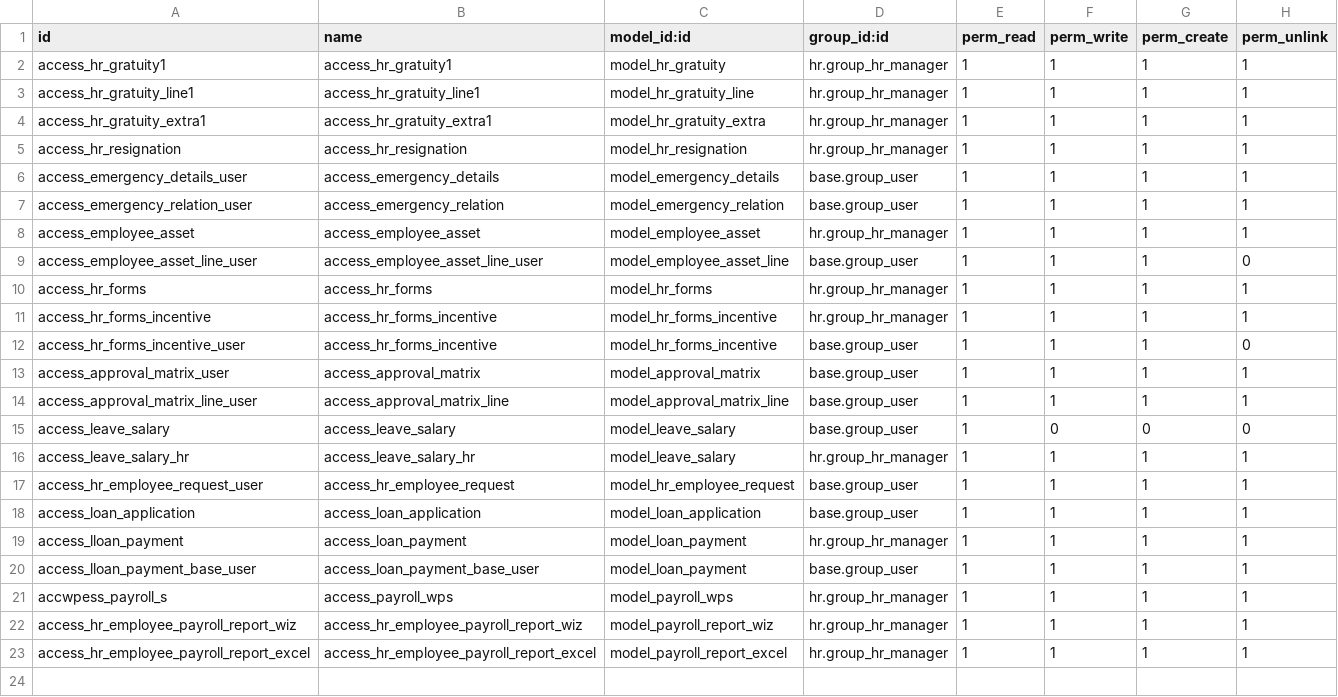
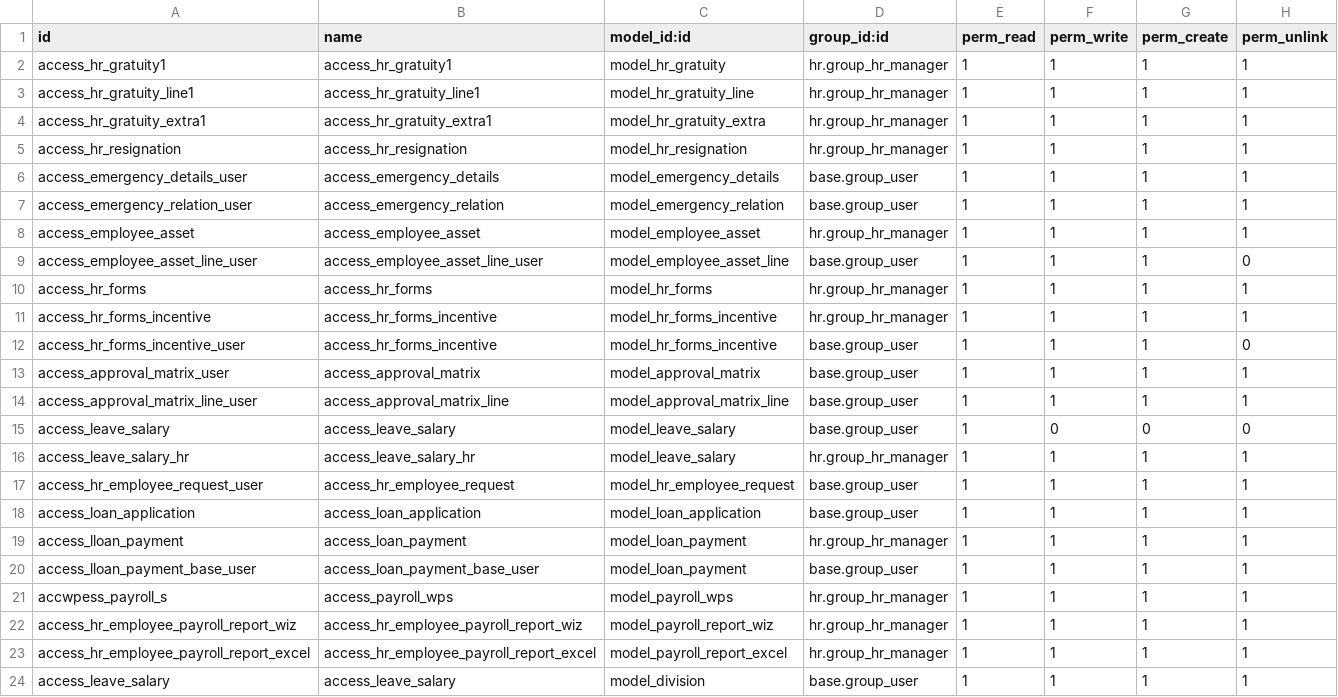
Before and after one commit to ePillars-Systems-LLC/hreye_addons, a CSV file: UAE_HRMS/security/ir.model.access.csv, drawn as a sheet.

Commit message:
Divison access

```diff
--- a/UAE_HRMS/security/ir.model.access.csv
+++ b/UAE_HRMS/security/ir.model.access.csv
@@ -23 +23,2 @@ access_hr_employee_payroll_report_wiz,access_hr_employee_payroll_report_wiz,mode
 access_hr_employee_payroll_report_excel,access_hr_employee_payroll_report_excel,model_payroll_report_excel,hr.group_hr_manager,1,1,1,1
+access_leave_salary,access_leave_salary,model_division,base.group_user,1,1,1,1
```
